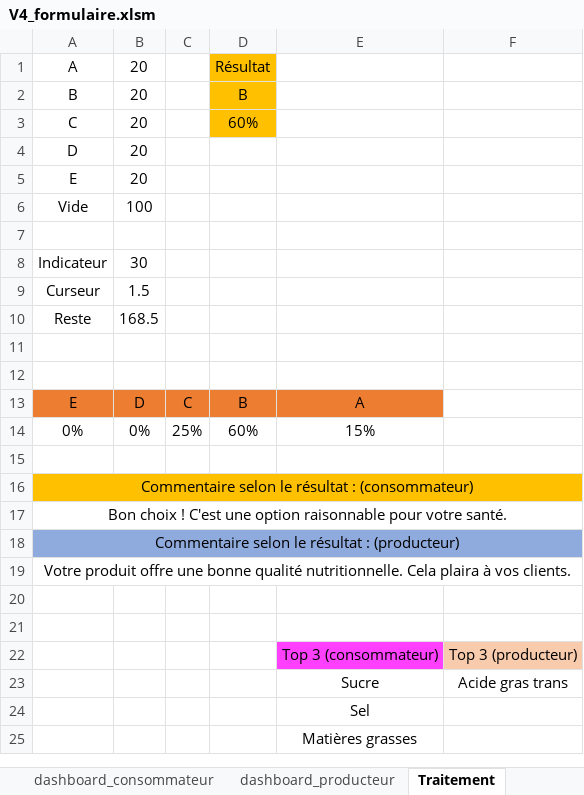
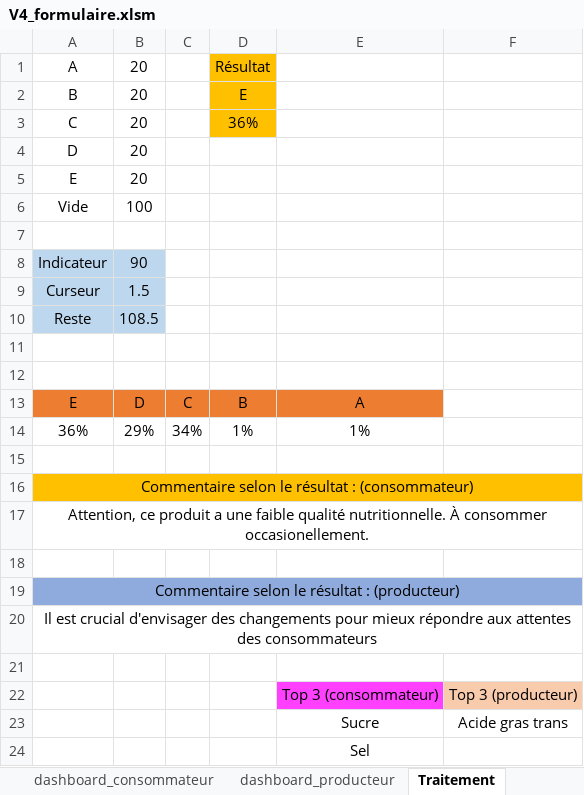
Before and after one commit to ElBaron86/Nutri-Score-Prediction, an Excel workbook: src/interfaces/V4_formulaire.xlsm, sheet Traitement, drawn as a sheet; only a part is shown; the shorter side is filled out with more unchanged rows; values as stored, in another font and other column widths than the file's, no borders; removed rows and columns are numbered as before the commit, all else as after; the diff names each change by its address in the sheet, - before the commit and + after, or states it on an @@ line.

Commit message:
Test sur produc OK + ajout proba à l'historique et vérif donnée au bon format dans l'option historique pour remplir le formulaire

```diff
--- a/src/interfaces/V4_formulaire.xlsm (sheet Traitement)
+++ b/src/interfaces/V4_formulaire.xlsm (sheet Traitement)
-D2: B
+D2: E
-D3: 60%
+D3: 36%
-A8:B10 fill: none
+A8:B10 fill: #BDD7EE
-B8: 30
+B8: 90
-B10: 168.5
+B10: 108.5
-row 14: 0% | 0% | 25% | 60% | 15%
+row 14: 36% | 29% | 34% | 1% | 1%
-A17: Bon choix ! C'est une option raisonnable pour votre santé.
+A17: Attention, ce produit a une faible qualité nutritionnelle. À consommer occasionellement.
+row 18: (empty)
-A20: Votre produit offre une bonne qualité nutritionnelle. Cela plaira à vos clients.
+A20: Il est crucial d'envisager des changements pour mieux répondre aux attentes des consommateurs
-row 20: (empty)
```
Also changed, not shown: sheet Historique_producteur, sheet Historique_consommateur, charts or pictures.
